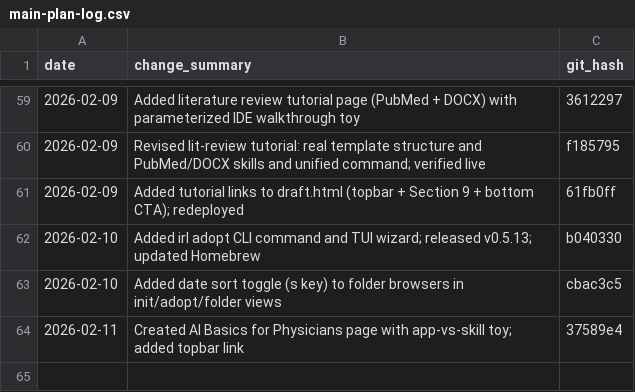
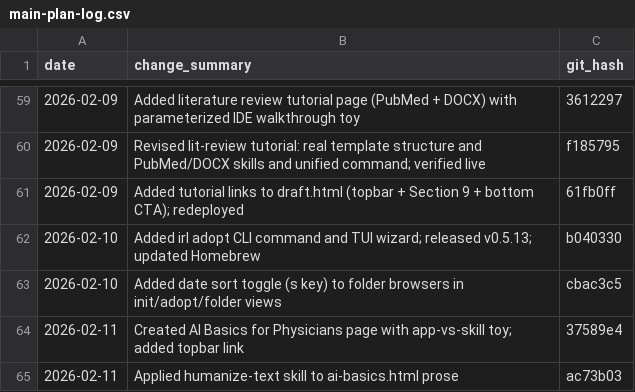
Before and after one commit to drpedapati/irl-template, a CSV file: plans/main-plan-log.csv, drawn as a sheet; only a part is shown, gaps mark what is left out.

```diff
--- a/plans/main-plan-log.csv
+++ b/plans/main-plan-log.csv
@@ -64 +64,2 @@ date,change_summary,git_hash
 2026-02-11,Created AI Basics for Physicians page with app-vs-skill toy; added topbar link,37589e4
+2026-02-11,Applied humanize-text skill to ai-basics.html prose,ac73b03
```
Also changed, not shown: 2 other files.
